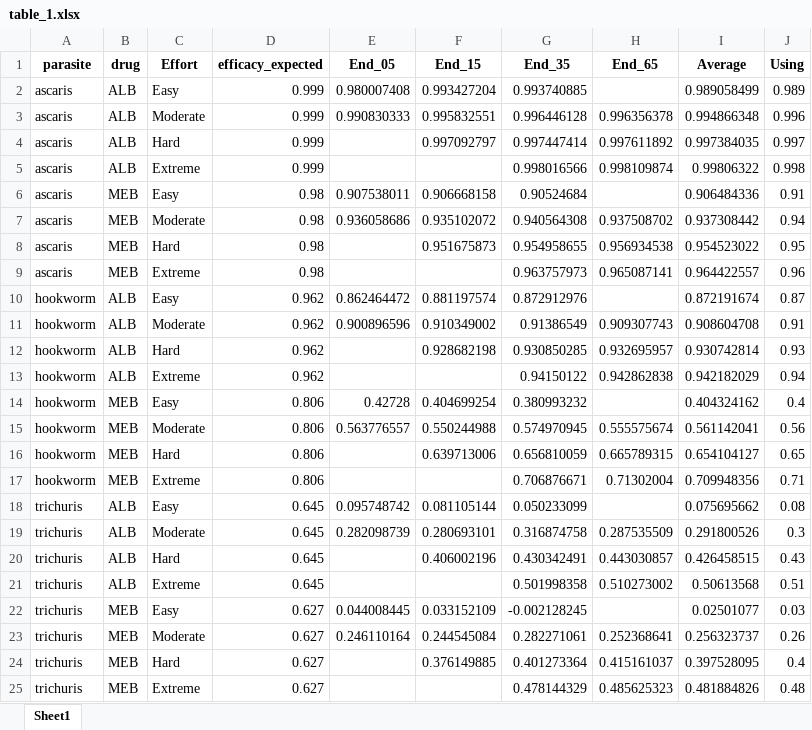
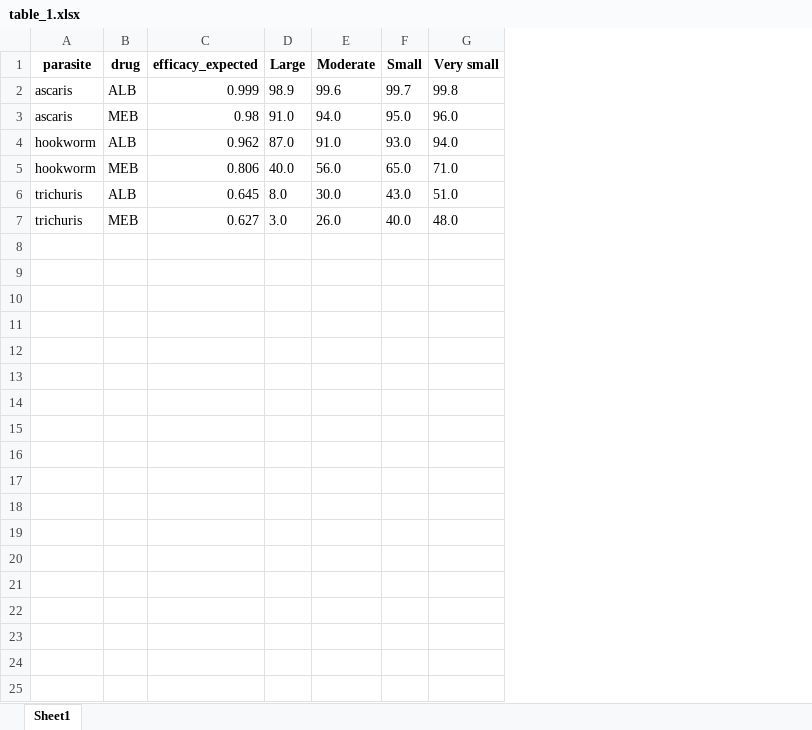
Before and after one commit to ku-awdc/eggSim, an Excel workbook: notebooks/paper_2025/table_1.xlsx, sheet Sheet1, drawn as a sheet; values as stored, in another font and other column widths than the file's, no borders; removed rows and columns are numbered as before the commit, all else as after; the diff names each change by its address in the sheet, - before the commit and + after, or states it on an @@ line.

```diff
--- a/notebooks/paper_2025/table_1.xlsx (sheet Sheet1)
+++ b/notebooks/paper_2025/table_1.xlsx (sheet Sheet1)
-column C (Effort), row 2: Easy; rows 9-10: Extreme | Easy; rows 17-18: Extreme | Easy; row 22: Easy
-column E (End_05), row 2: 0.980007408; row 10: 0.862464472; row 18: 0.095748742; row 22: 0.044008445
-column F (End_15), row 2: 0.993427204; row 10: 0.881197574; row 18: 0.081105144; row 22: 0.033152109
-column G (End_35), row 2: 0.993740885; rows 9-10: 0.963757973 | 0.872912976; rows 17-18: 0.706876671 | 0.050233099; row 22: -0.002128245
-column H (End_65), row 9: 0.965087141; row 17: 0.71302004
-column I (Average), row 2: 0.989058499; rows 9-10: 0.964422557 | 0.872191674; rows 17-18: 0.709948356 | 0.075695662; row 22: 0.02501077
-column J (Using), row 2: 0.989; rows 9-10: 0.96 | 0.87; rows 17-18: 0.71 | 0.08; row 22: 0.03
+column D (Large), rows 2-7: 98.9 | 91.0 | 87.0 | 40.0 | 8.0 | 3.0
+column E (Moderate), rows 2-7: 99.6 | 94.0 | 91.0 | 56.0 | 30.0 | 26.0
+column F (Small), rows 2-7: 99.7 | 95.0 | 93.0 | 65.0 | 43.0 | 40.0
+column G (Very small), rows 2-7: 99.8 | 96.0 | 94.0 | 71.0 | 51.0 | 48.0
-row 3: ascaris | ALB | Moderate | 0.999 | 0.990830333 | 0.995832551 | 0.996446128 | 0.996356378 | 0.994866348 | 0.996
-row 4: ascaris | ALB | Hard | 0.999 |  | 0.997092797 | 0.997447414 | 0.997611892 | 0.997384035 | 0.997
-row 5: ascaris | ALB | Extreme | 0.999 |  |  | 0.998016566 | 0.998109874 | 0.99806322 | 0.998
-row 6: ascaris | MEB | Easy | 0.98 | 0.907538011 | 0.906668158 | 0.90524684 |  | 0.906484336 | 0.91
-row 7: ascaris | MEB | Moderate | 0.98 | 0.936058686 | 0.935102072 | 0.940564308 | 0.937508702 | 0.937308442 | 0.94
-row 8: ascaris | MEB | Hard | 0.98 |  | 0.951675873 | 0.954958655 | 0.956934538 | 0.954523022 | 0.95
-row 11: hookworm | ALB | Moderate | 0.962 | 0.900896596 | 0.910349002 | 0.91386549 | 0.909307743 | 0.908604708 | 0.91
-row 12: hookworm | ALB | Hard | 0.962 |  | 0.928682198 | 0.930850285 | 0.932695957 | 0.930742814 | 0.93
-row 13: hookworm | ALB | Extreme | 0.962 |  |  | 0.94150122 | 0.942862838 | 0.942182029 | 0.94
-row 14: hookworm | MEB | Easy | 0.806 | 0.42728 | 0.404699254 | 0.380993232 |  | 0.404324162 | 0.4
-row 15: hookworm | MEB | Moderate | 0.806 | 0.563776557 | 0.550244988 | 0.574970945 | 0.555575674 | 0.561142041 | 0.56
-row 16: hookworm | MEB | Hard | 0.806 |  | 0.639713006 | 0.656810059 | 0.665789315 | 0.654104127 | 0.65
-row 19: trichuris | ALB | Moderate | 0.645 | 0.282098739 | 0.280693101 | 0.316874758 | 0.287535509 | 0.291800526 | 0.3
-row 20: trichuris | ALB | Hard | 0.645 |  | 0.406002196 | 0.430342491 | 0.443030857 | 0.426458515 | 0.43
-row 21: trichuris | ALB | Extreme | 0.645 |  |  | 0.501998358 | 0.510273002 | 0.50613568 | 0.51
-row 23: trichuris | MEB | Moderate | 0.627 | 0.246110164 | 0.244545084 | 0.282271061 | 0.252368641 | 0.256323737 | 0.26
-row 24: trichuris | MEB | Hard | 0.627 |  | 0.376149885 | 0.401273364 | 0.415161037 | 0.397528095 | 0.4
-row 25: trichuris | MEB | Extreme | 0.627 |  |  | 0.478144329 | 0.485625323 | 0.481884826 | 0.48
```
Also changed, not shown: notebooks/paper_2025/table_S2.xlsx, 5 other files.
